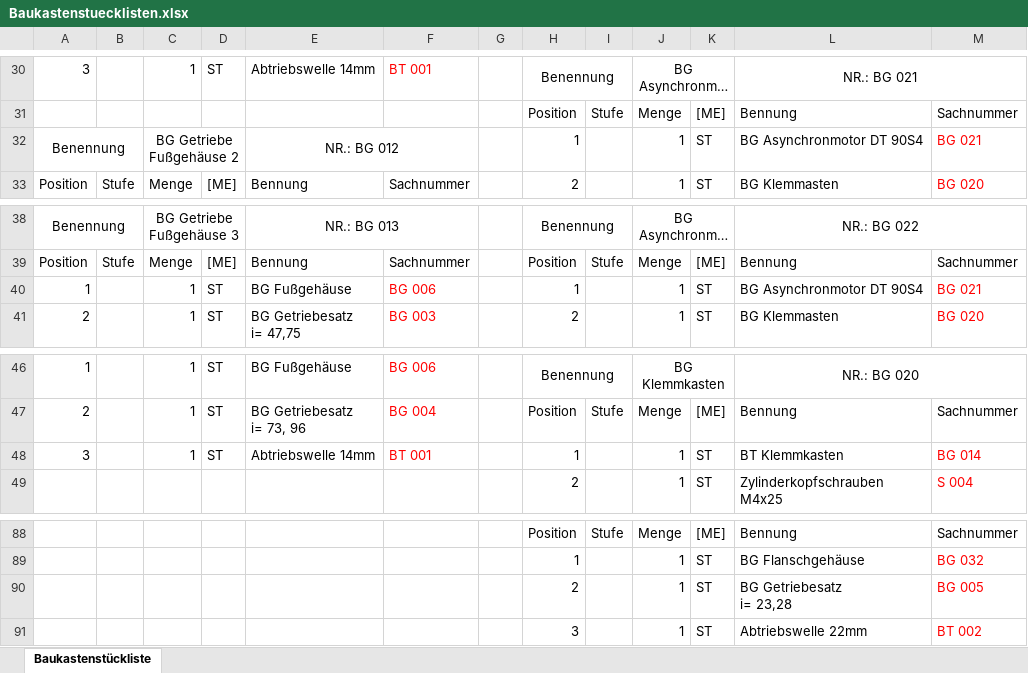
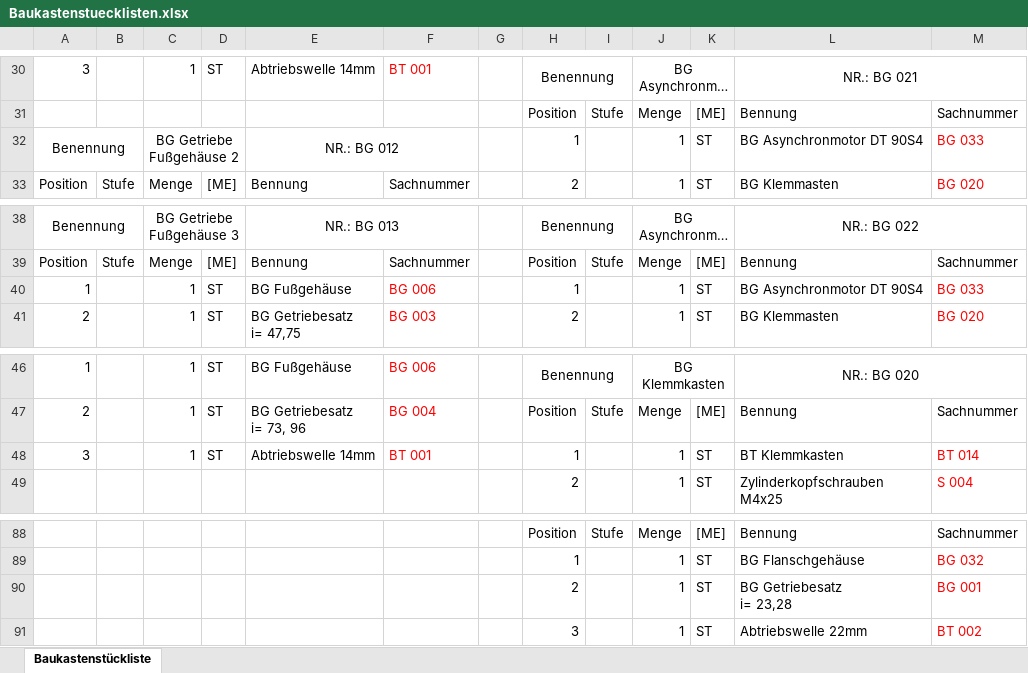
Before and after one commit to Liriax/BOM, an Excel workbook: Baukastenstuecklisten.xlsx, sheet Baukastenstückliste, drawn as a sheet; only a part is shown, gaps mark what is left out; long unchanged cells end in …; values as stored, in another font and other column widths than the file's, no borders; the diff names each change by its address in the sheet, - before the commit and + after, or states it on an @@ line.

Commit message:
fixed error in data, updated app appearance

```diff
--- a/Baukastenstuecklisten.xlsx (sheet Baukastenstückliste)
+++ b/Baukastenstuecklisten.xlsx (sheet Baukastenstückliste)
-M32: BG 021
+M32: BG 033
-M40: BG 021
+M40: BG 033
-M48: BG 014
+M48: BT 014
-M90: BG 005
+M90: BG 001
```
Also changed, not shown: 3 other files.
